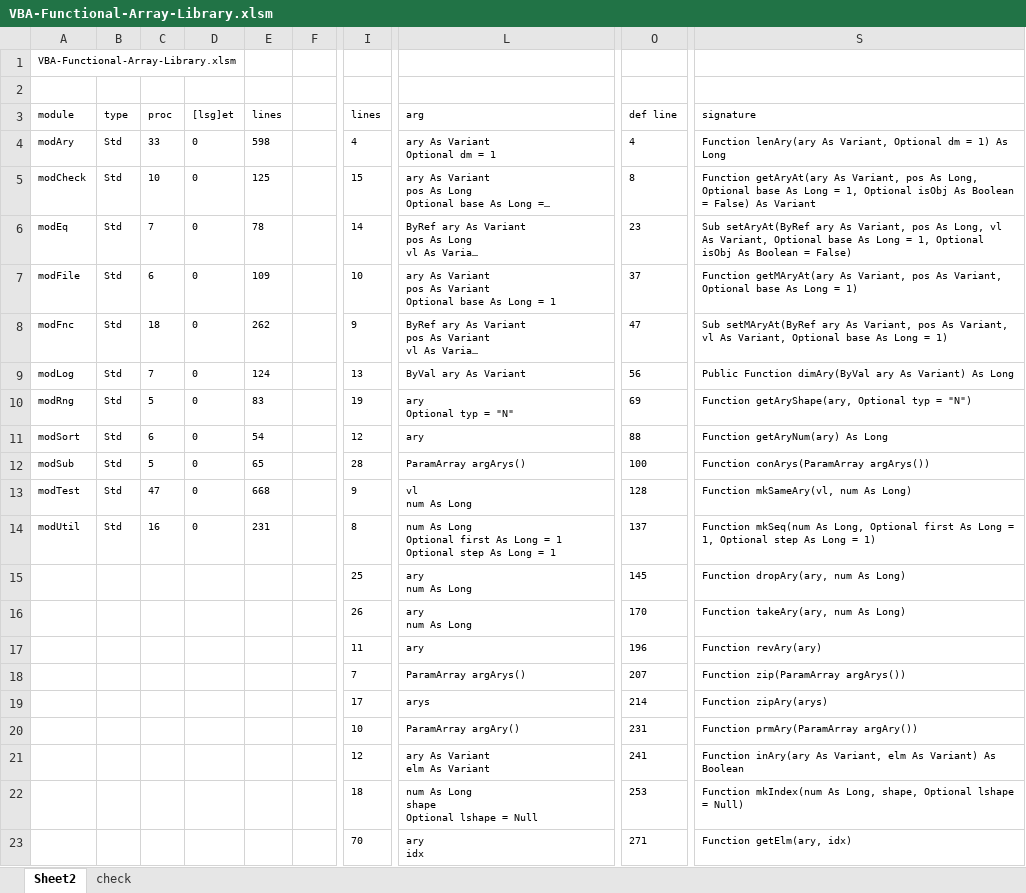
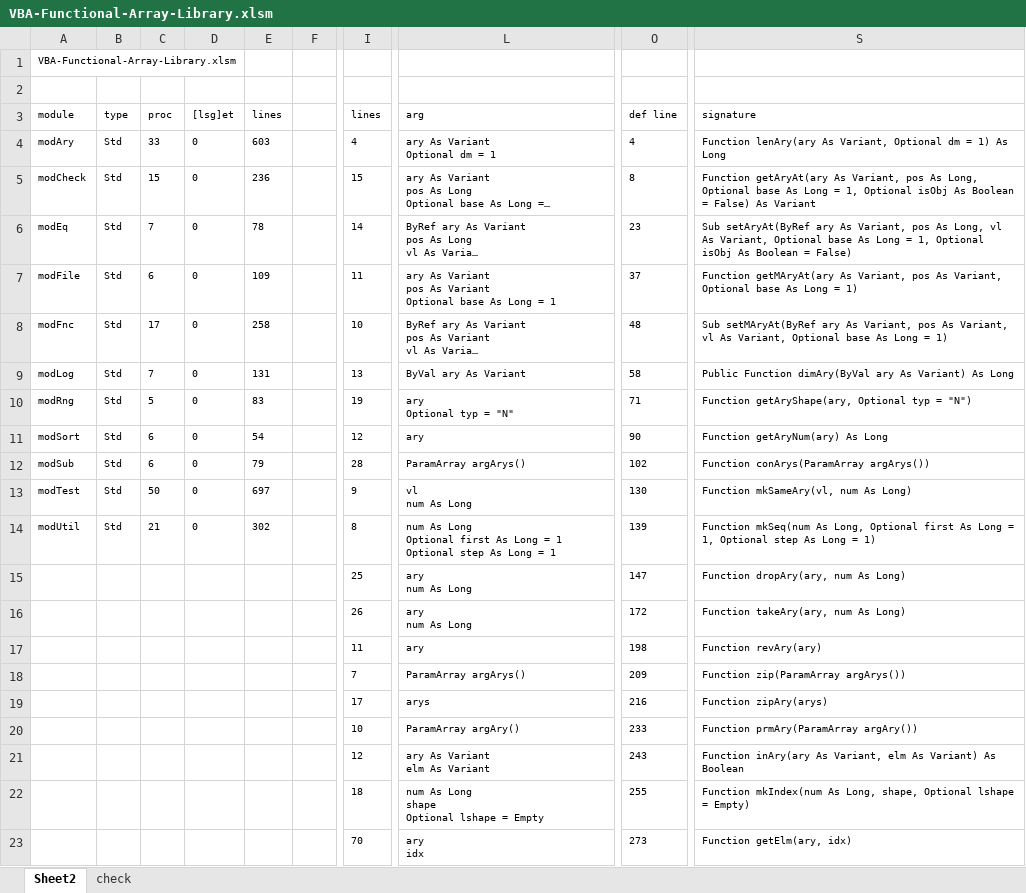
Before and after one commit to mnru/VBA-Functional-Array, an Excel workbook: VBA-Functional-Array-Library.xlsm, sheet Sheet2, drawn as a sheet; only a part is shown, gaps mark what is left out; long unchanged cells end in …; values as stored, in another font and other column widths than the file's, no borders; table styles not drawn; ↵ is a line break in a cell; the diff covers the shown part only; the diff names each change by its address in the sheet, - before the commit and + after, or states it on an @@ line.

Commit message:
null to empty,update modCheck,add dic,clc function

```diff
--- a/VBA-Functional-Array-Library.xlsm (sheet Sheet2)
+++ b/VBA-Functional-Array-Library.xlsm (sheet Sheet2)
-E4: 598
+E4: 603
-C5: 10
+C5: 15
-E5: 125
+E5: 236
-I7: 10
+I7: 11
-C8: 18
+C8: 17
-E8: 262
+E8: 258
-I8: 9
+I8: 10
-O8: 47
+O8: 48
-E9: 124
+E9: 131
-O9: 56
+O9: 58
-O10: 69
+O10: 71
-O11: 88
+O11: 90
-C12: 5
+C12: 6
-E12: 65
+E12: 79
-O12: 100
+O12: 102
-C13: 47
+C13: 50
-E13: 668
+E13: 697
-O13: 128
+O13: 130
-C14: 16
+C14: 21
-E14: 231
+E14: 302
-O14: 137
+O14: 139
-O15: 145
+O15: 147
-O16: 170
+O16: 172
-O17: 196
+O17: 198
-O18: 207
+O18: 209
-O19: 214
+O19: 216
-O20: 231
+O20: 233
-O21: 241
+O21: 243
-L22: num As Long ↵ shape ↵ Optional lshape = Null
+L22: num As Long ↵ shape ↵ Optional lshape = Empty
-O22: 253
+O22: 255
-S22: …lshape = Null)
+S22: …lshape = Empty)
-O23: 271
+O23: 273
```
Also changed, not shown: 14 added rows, 1 removed row and 142 edited cells elsewhere in this sheet, sheet check, charts or pictures, 7 other files.
